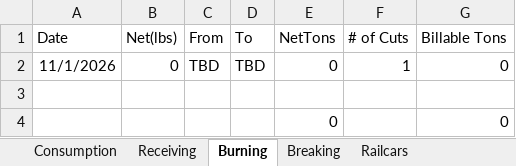
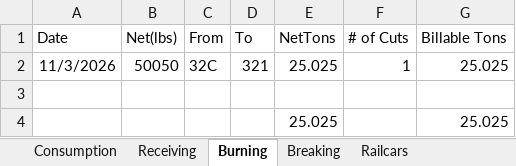
Before and after one commit to Harsco36Map/Yardmap, an Excel workbook: Production.xlsx, sheet Burning, drawn as a sheet; values as stored, in another font and other column widths than the file's, no borders; removed rows and columns are numbered as before the commit, all else as after; the diff names each change by its address in the sheet, - before the commit and + after, or states it on an @@ line.

```diff
--- a/Production.xlsx (sheet Burning)
+++ b/Production.xlsx (sheet Burning)
-row 2: 11/1/2026 | 0 | TBD | TBD | 0 | 1 | 0
+row 2: 11/3/2026 | 50050 | 32C | 321 | 25.025 | 1 | 25.025
-row 4:  |  |  |  | 0 |  | 0
+row 4:  |  |  |  | 25.025 |  | 25.025
```
Also changed, not shown: sheet Railcars, 1 other file.
